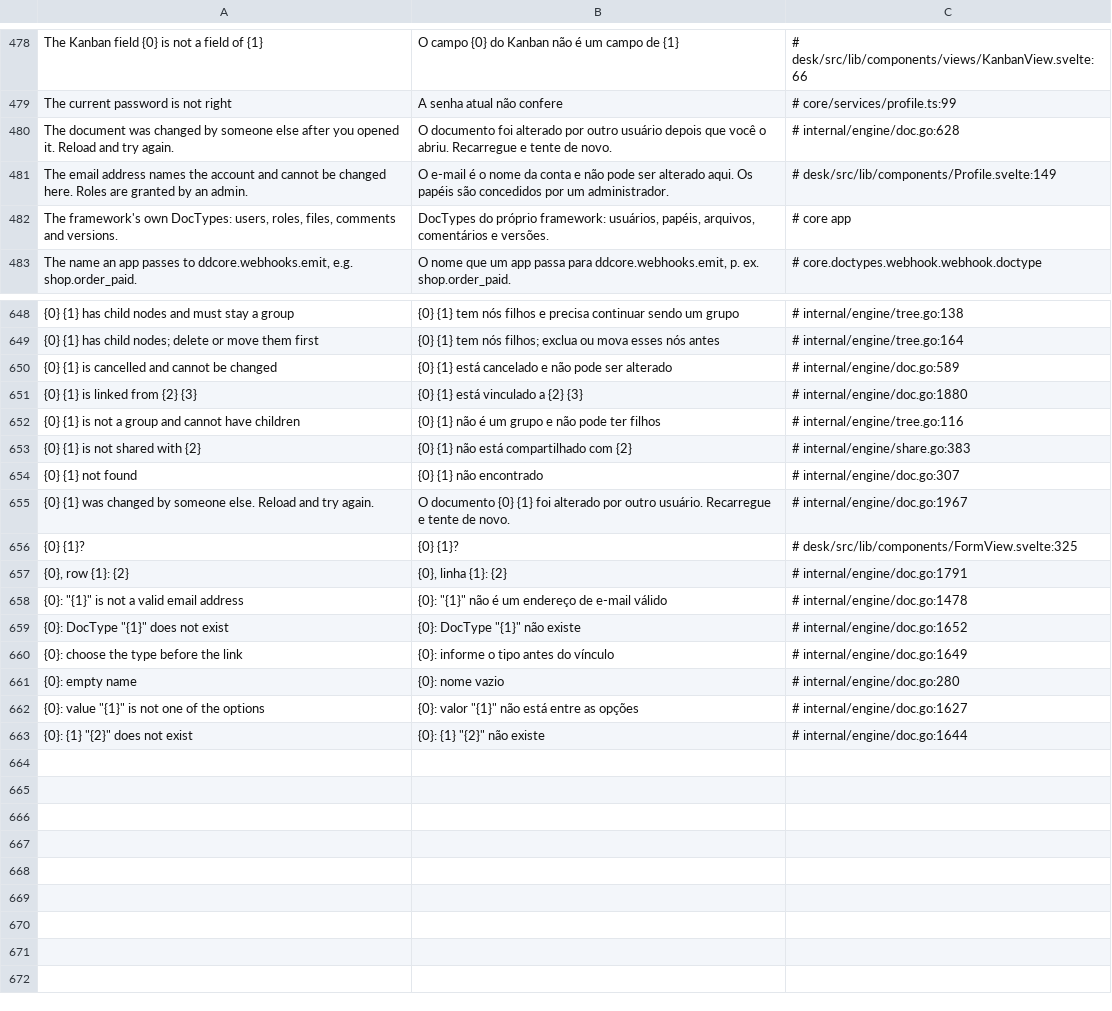
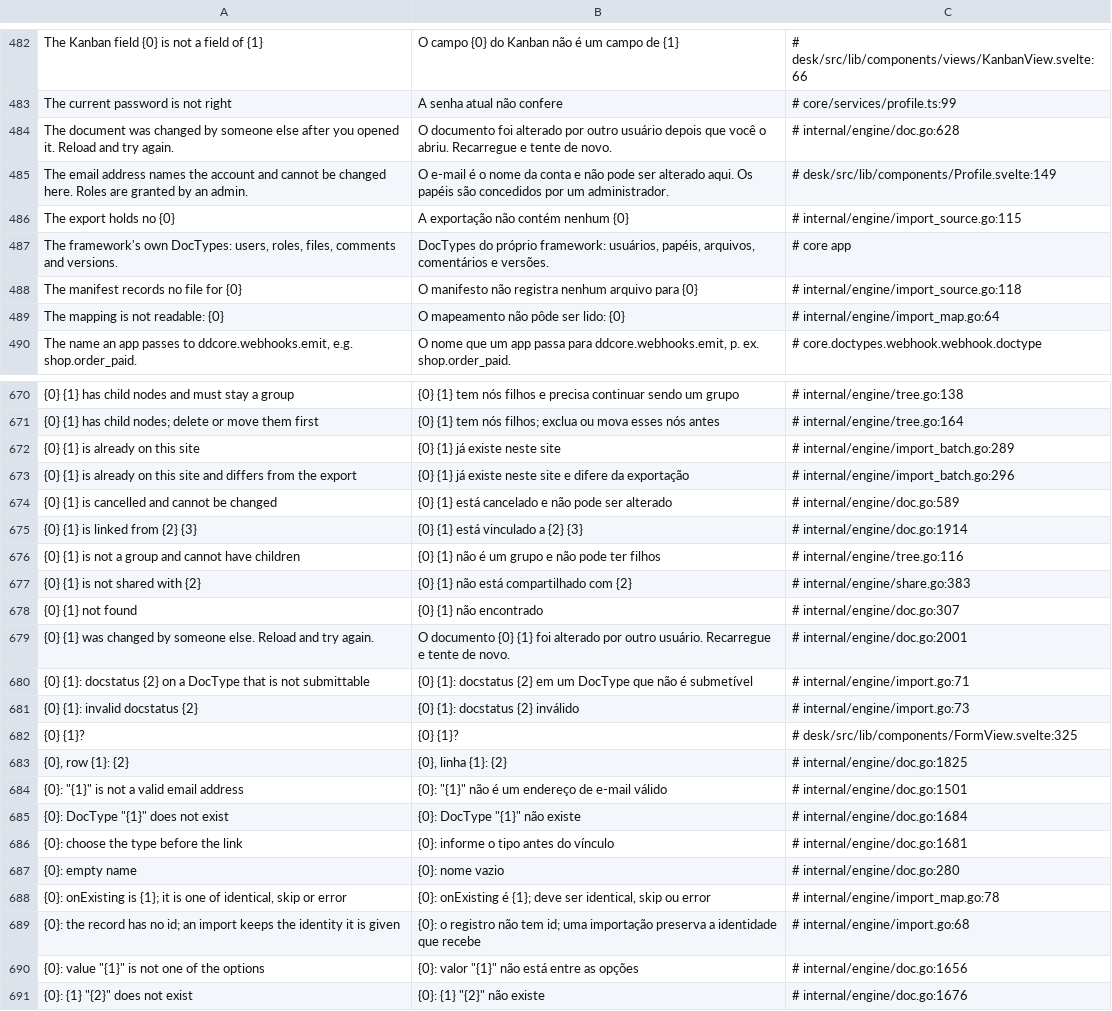
Before and after one commit to jrvidotti/ddcore, a CSV file: core/translations/pt-BR.csv, drawn as a sheet; only a part is shown, gaps mark what is left out; addresses are those after the commit; the diff covers the shown part only; the diff names each change by its address in the sheet, - before the commit and + after, or states it on an @@ line.

```diff
--- a/core/translations/pt-BR.csv
+++ b/core/translations/pt-BR.csv
+row 486: The export holds no {0} | A exportação não contém nenhum {0} | # internal/engine/import_source.go:115
+row 488: The manifest records no file for {0} | O manifesto não registra nenhum arquivo para {0} | # internal/engine/import_source.go:118
+row 489: The mapping is not readable: {0} | O mapeamento não pôde ser lido: {0} | # internal/engine/import_map.go:64
+row 672: {0} {1} is already on this site | {0} {1} já existe neste site | # internal/engine/import_batch.go:289
+row 673: {0} {1} is already on this site and differs from the export | {0} {1} já existe neste site e difere da exportação | # internal/engine/import_batch.go:296
-C675: # internal/engine/doc.go:1880
+C675: # internal/engine/doc.go:1914
-C679: # internal/engine/doc.go:1967
+C679: # internal/engine/doc.go:2001
+row 680: {0} {1}: docstatus {2} on a DocType that is not submittable | {0} {1}: docstatus {2} em um DocType que não é submetível | # internal/engine/import.go:71
+row 681: {0} {1}: invalid docstatus {2} | {0} {1}: docstatus {2} inválido | # internal/engine/import.go:73
-C683: # internal/engine/doc.go:1791
+C683: # internal/engine/doc.go:1825
-C684: # internal/engine/doc.go:1478
+C684: # internal/engine/doc.go:1501
-C685: # internal/engine/doc.go:1652
+C685: # internal/engine/doc.go:1684
-C686: # internal/engine/doc.go:1649
+C686: # internal/engine/doc.go:1681
+row 688: {0}: onExisting is {1}; it is one of identical, skip or error | {0}: onExisting é {1}; deve ser identical, skip ou error | # internal/engine/import_map.go:78
+row 689: {0}: the record has no id; an import keeps the identity it is given | {0}: o registro não tem id; uma importação preserva a identidade que recebe | # internal/engine/import.go:68
-C690: # internal/engine/doc.go:1627
+C690: # internal/engine/doc.go:1656
-C691: # internal/engine/doc.go:1644
+C691: # internal/engine/doc.go:1676
```
Also changed, not shown: 19 added rows and 13 edited cells elsewhere in this file, 2 other files.
